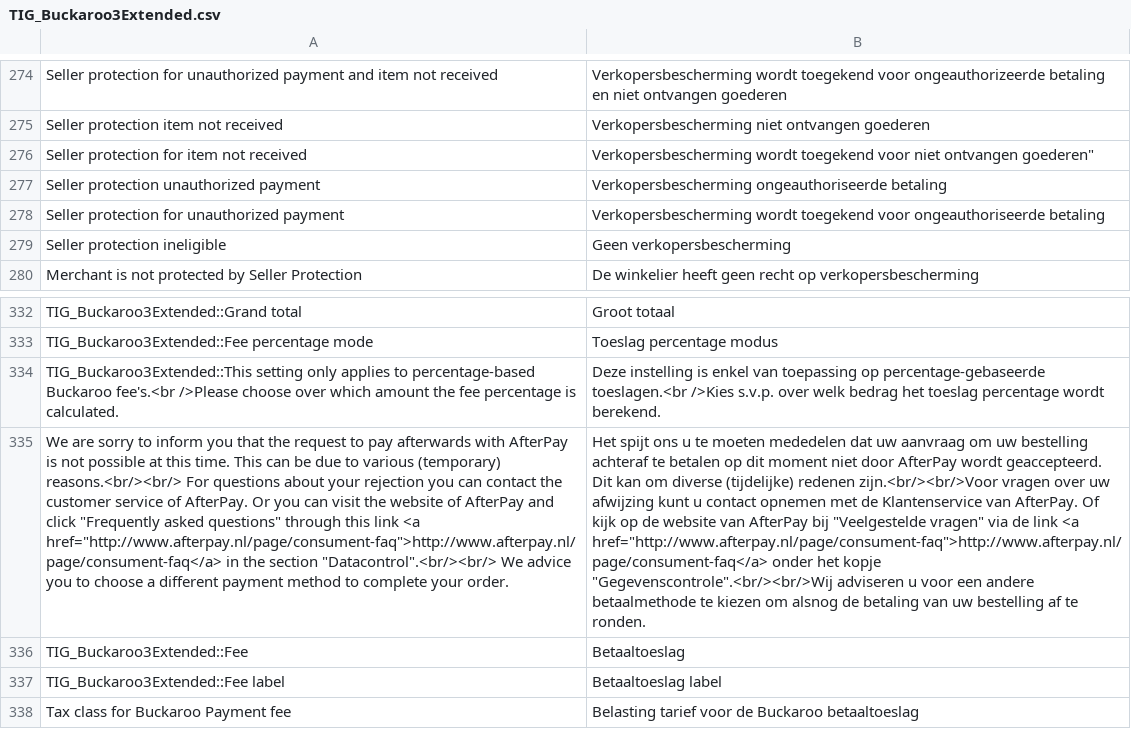
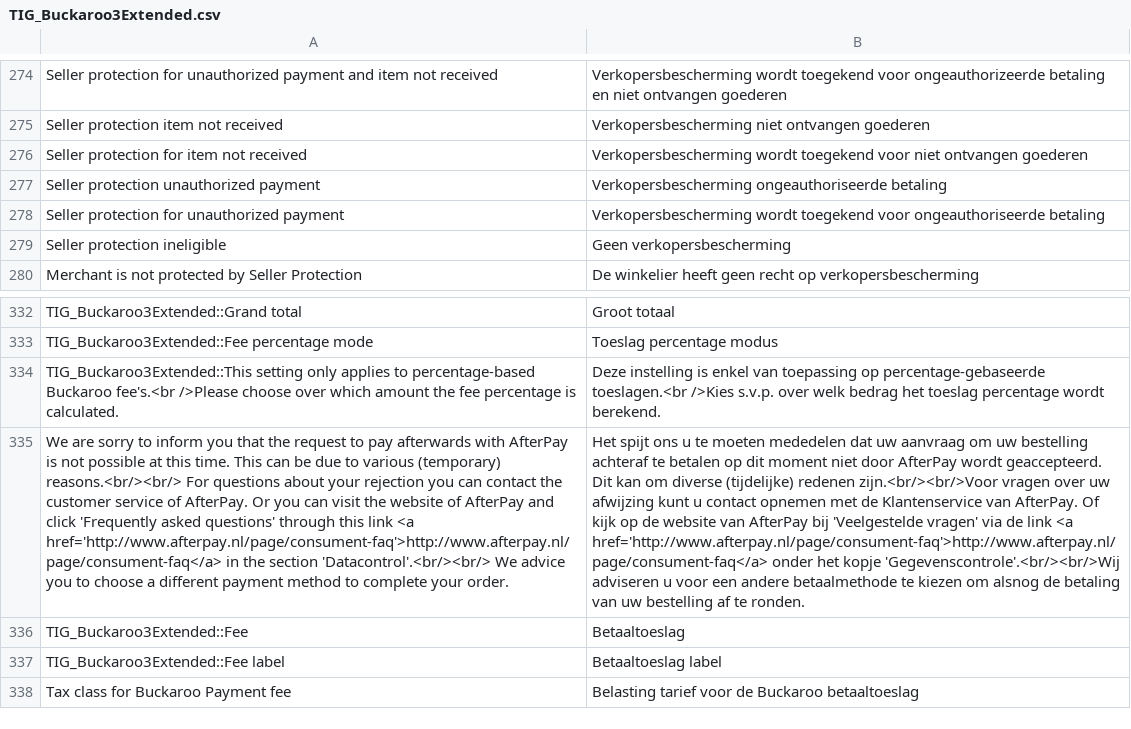
Before and after one commit to tdgroot/buckaroo-magento1, a CSV file: app/locale/nl_NL/TIG_Buckaroo3Extended.csv, drawn as a sheet; only a part is shown, gaps mark what is left out; the diff names each change by its address in the sheet, - before the commit and + after, or states it on an @@ line.

Commit message:
Afterpay translate fix quotes

```diff
--- a/app/locale/nl_NL/TIG_Buckaroo3Extended.csv
+++ b/app/locale/nl_NL/TIG_Buckaroo3Extended.csv
-B276: …niet ontvangen goederen"
+B276: …niet ontvangen goederen
-A335: …and click "Frequently asked questions" through this link <a href="http://www.afterpay.nl/page/consument-faq">http://www.afterpay.nl/page/consument-faq</a> in the section "Datacontrol".<br/><br/> We advice…
+A335: …and click 'Frequently asked questions' through this link <a href='http://www.afterpay.nl/page/consument-faq'>http://www.afterpay.nl/page/consument-faq</a> in the section 'Datacontrol'.<br/><br/> We advice…
-B335: …AfterPay bij "Veelgestelde vragen" via de link <a href="http://www.afterpay.nl/page/consument-faq">http://www.afterpay.nl/page/consument-faq</a> onder het kopje "Gegevenscontrole".<br/><br/>Wij adviseren u…
+B335: …AfterPay bij 'Veelgestelde vragen' via de link <a href='http://www.afterpay.nl/page/consument-faq'>http://www.afterpay.nl/page/consument-faq</a> onder het kopje 'Gegevenscontrole'.<br/><br/>Wij adviseren u…
```
Also changed, not shown: 1 other file.
